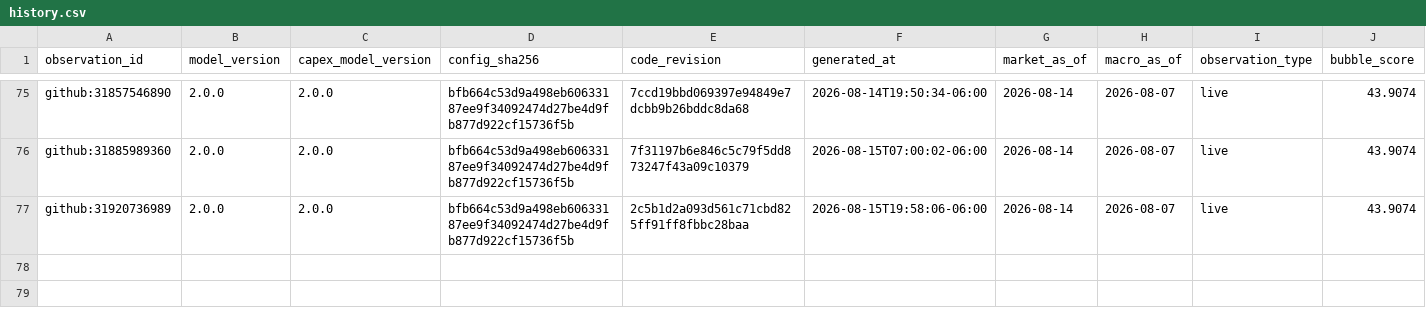
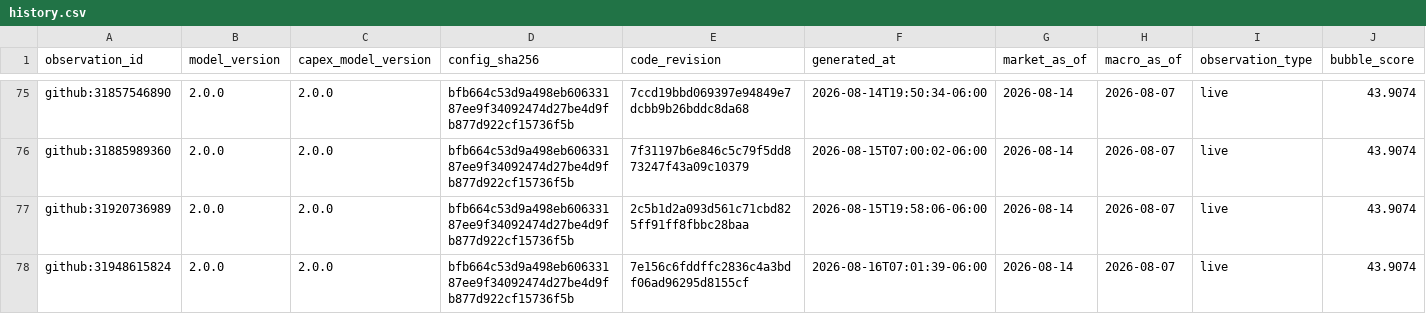
Before and after one commit to Bluxor-ai/radar-de-la-burbuja-ia, a CSV file: data/history.csv, drawn as a sheet; only a part is shown, gaps mark what is left out; rows hold the shown columns only; the diff names each change by its address in the sheet, - before the commit and + after, or states it on an @@ line.

```diff
--- a/data/history.csv
+++ b/data/history.csv
+row 78: github:31948615824 | 2.0.0 | 2.0.0 | bfb664c53d9a498eb60633187ee9f34092474d27be4d9fb877d922cf15736f5b | 7e156c6fddffc2836c4a3bdf06ad96295d8155cf | 2026-08-16T07:01:39-06:00 | 2026-08-14 | 2026-08-07 | live | 43.9074
```
Also changed, not shown: data/gpu_price_history.csv, public/gpu_price_history.csv, 6 other files.
